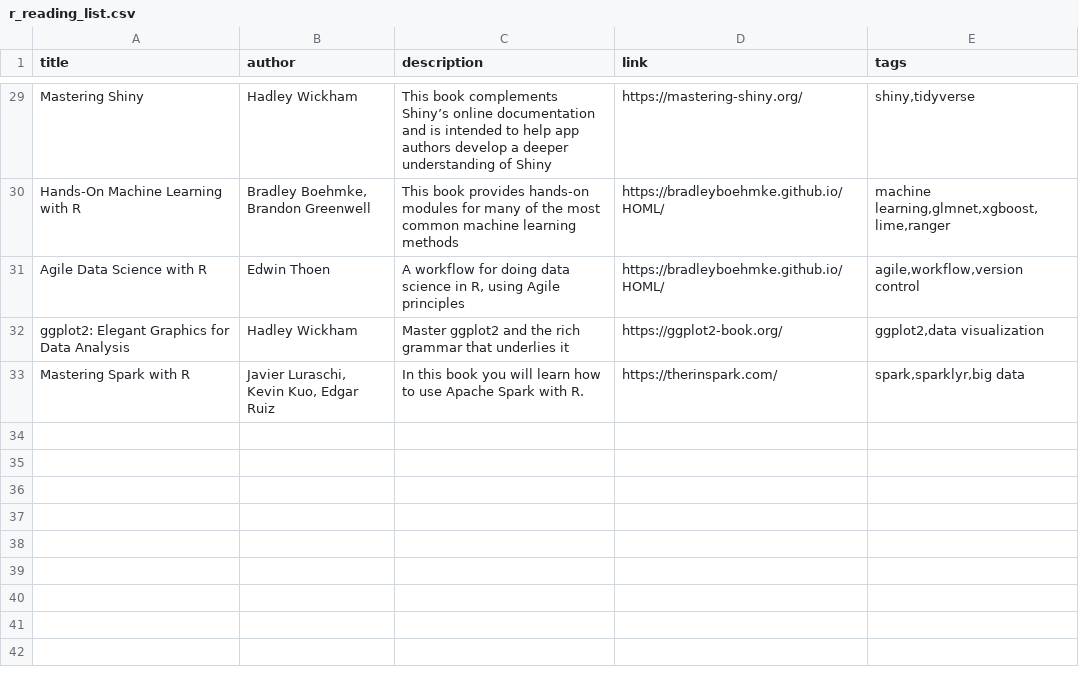
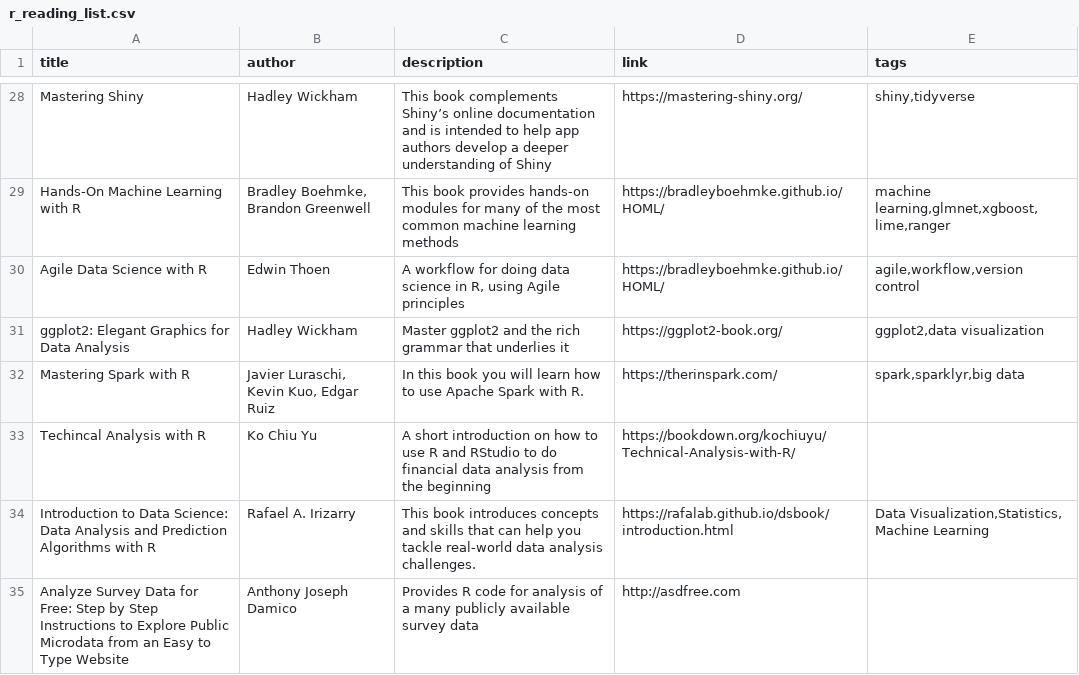
Before and after one commit to committedtotape/freeR, a CSV file: r_reading_list.csv, drawn as a sheet; only a part is shown, gaps mark what is left out; the diff covers the shown part only; the diff names each change by its address in the sheet, - before the commit and + after, or states it on an @@ line.

Commit message:
Update r_reading_list.csv

```diff
--- a/r_reading_list.csv
+++ b/r_reading_list.csv
+row 33: Techincal Analysis with R | Ko Chiu Yu | A short introduction on how to use R and RStudio to do financial data analysis from the beginning | https://bookdown.org/kochiuyu/Technical-Analysis-with-R/
+row 34: Introduction to Data Science: Data Analysis and Prediction Algorithms with R | Rafael A. Irizarry | This book introduces concepts and skills that can help you tackle real-world data analysis challenges. | https://rafalab.github.io/dsbook/introduction.html | Data Visualization,Statistics, Machine Learning
+row 35: Analyze Survey Data for Free: Step by Step Instructions to Explore Public Microdata from an Easy to Type Website | Anthony Joseph Damico | Provides R code for analysis of a many publicly available survey data | http://asdfree.com
```
Also changed, not shown: 2 added rows, 1 removed row and 2 edited cells elsewhere in this file.
